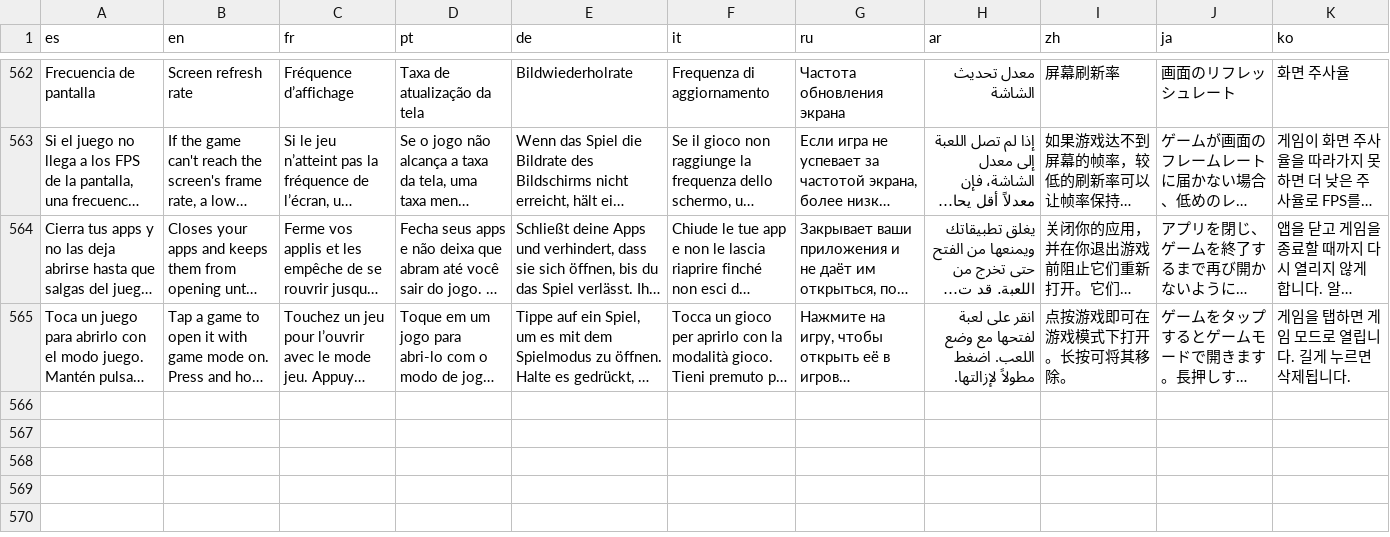
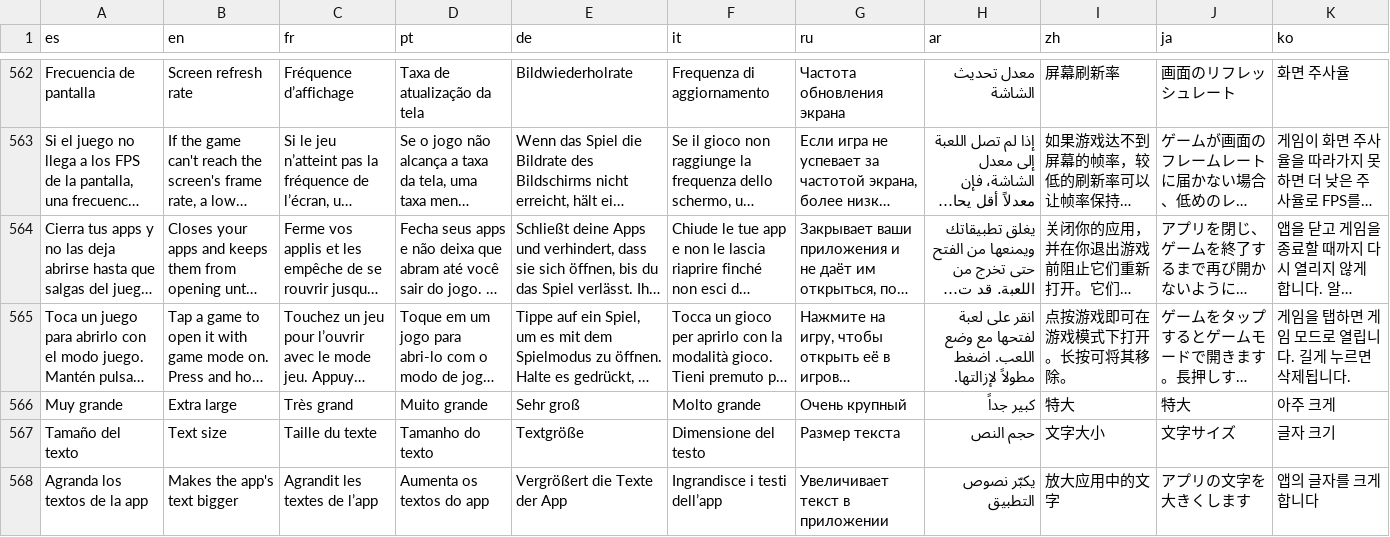
Before and after one commit to kevxngg/monitor-root, a TSV file: app/src/main/assets/i18n.tsv, drawn as a sheet; only a part is shown, gaps mark what is left out; long unchanged cells end in …; the diff names each change by its address in the sheet, - before the commit and + after, or states it on an @@ line.

Commit message:
feat: text size setting

```diff
--- a/app/src/main/assets/i18n.tsv
+++ b/app/src/main/assets/i18n.tsv
+row 566: Muy grande | Extra large | Très grand | Muito grande | Sehr groß | Molto grande | Очень крупный | كبير جداً | 特大 | 特大 | 아주 크게
+row 567: Tamaño del texto | Text size | Taille du texte | Tamanho do texto | Textgröße | Dimensione del testo | Размер текста | حجم النص | 文字大小 | 文字サイズ | 글자 크기
+row 568: Agranda los textos de la app | Makes the app's text bigger | Agrandit les textes de l’app | Aumenta os textos do app | Vergrößert die Texte der App | Ingrandisce i testi dell’app | Увеличивает текст в приложении | يكبّر نصوص التطبيق | 放大应用中的文字 | アプリの文字を大きくします | 앱의 글자를 크게 합니다
```
Also changed, not shown: 3 other files.
